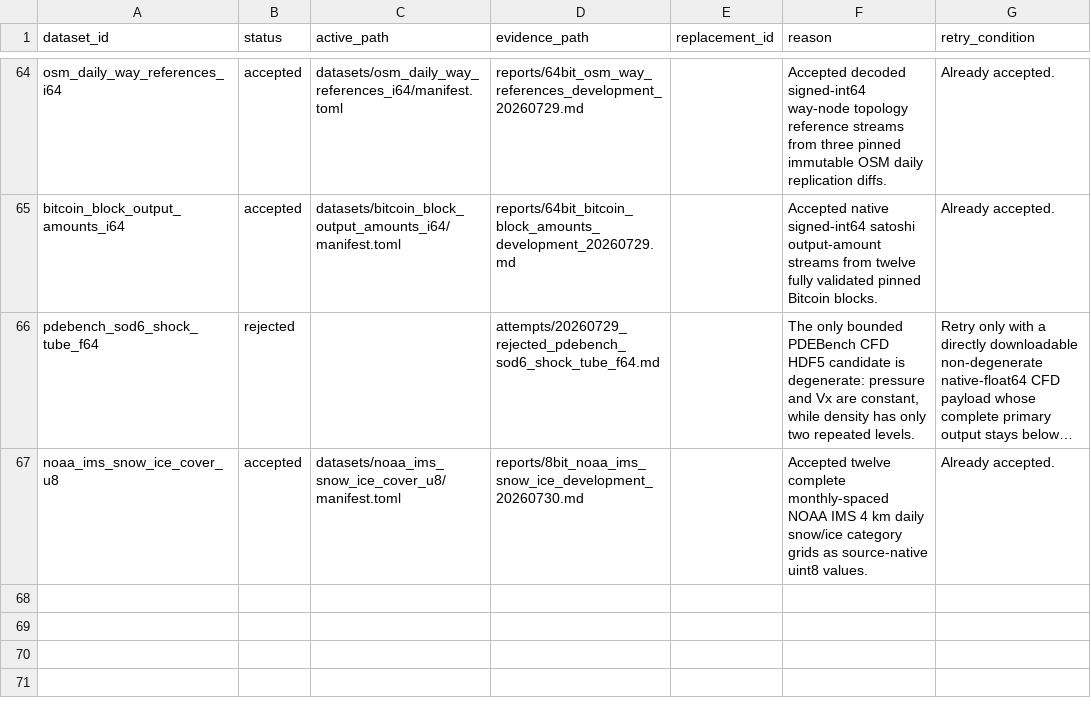
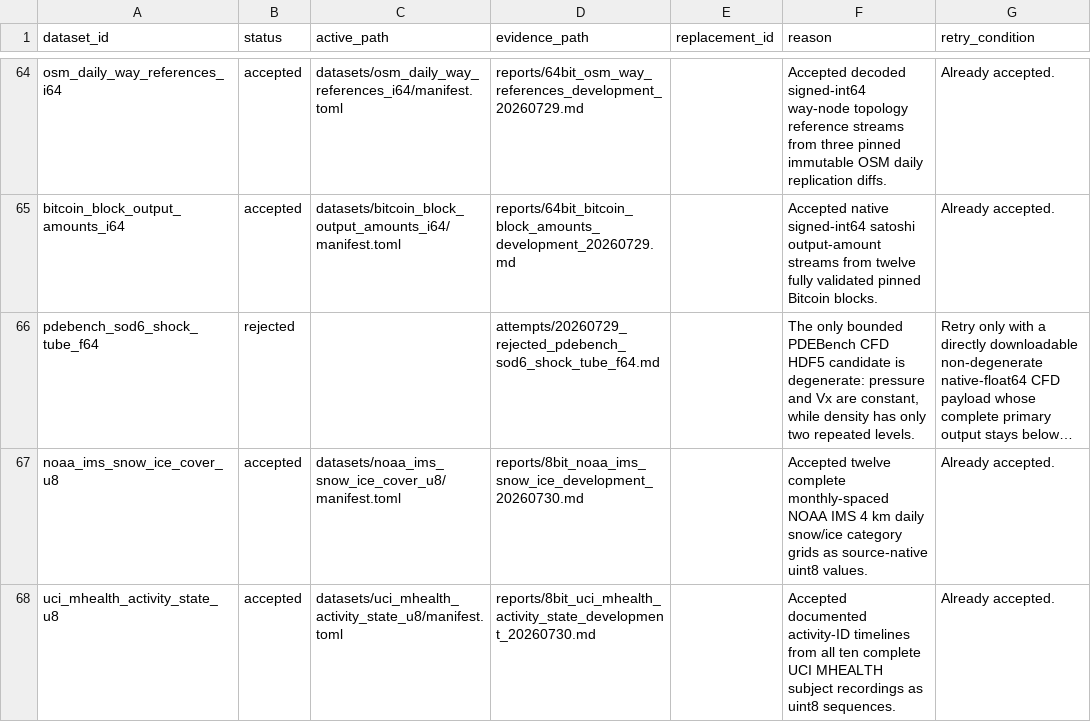
Before and after one commit to Cyan4973/public_datasets_collection, a TSV file: attempts/dataset_status.tsv, drawn as a sheet; only a part is shown, gaps mark what is left out; long unchanged cells end in …; the diff names each change by its address in the sheet, - before the commit and + after, or states it on an @@ line.

Commit message:
Add UCI MHEALTH uint8 activity states

```diff
--- a/attempts/dataset_status.tsv
+++ b/attempts/dataset_status.tsv
+row 68: uci_mhealth_activity_state_u8 | accepted | datasets/uci_mhealth_activity_state_u8/manifest.toml | reports/8bit_uci_mhealth_activity_state_development_20260730.md |  | Accepted documented activity-ID timelines from all ten complete UCI MHEALTH subject recordings as uint8 sequences. | Already accepted.
```
Also changed, not shown: reports/accepted_recipe_audit.tsv, 7 other files.
